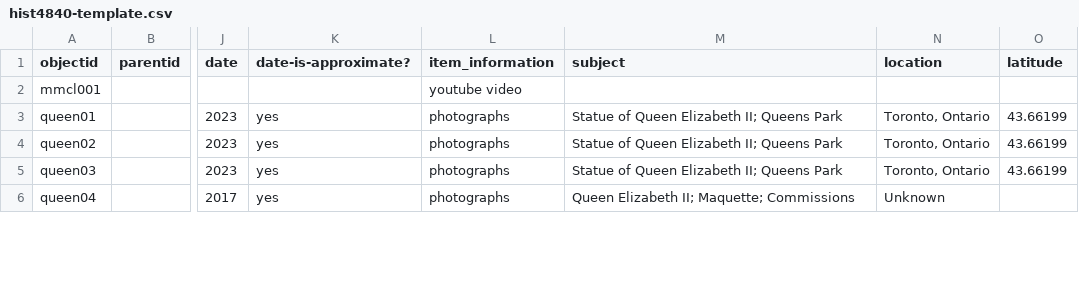
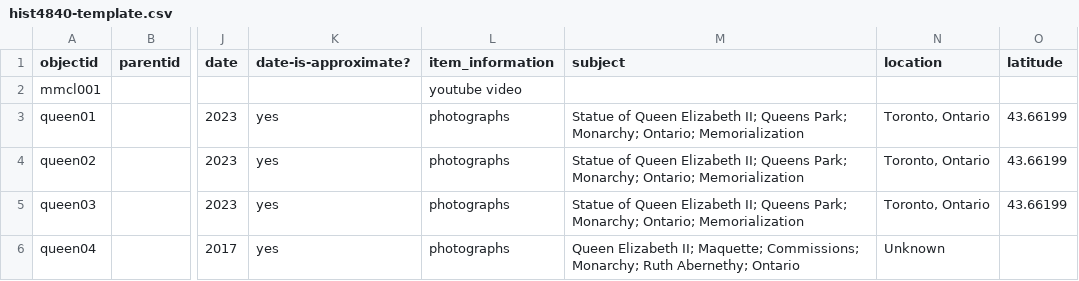
Before and after one commit to lucad54/queen-elizabeth-II-statue-ontario, a CSV file: _data/hist4840-template.csv, drawn as a sheet; only a part is shown, gaps mark what is left out; the diff covers the shown part only; the diff names each change by its address in the sheet, - before the commit and + after, or states it on an @@ line.

Commit message:
Add files via upload

```diff
--- a/_data/hist4840-template.csv
+++ b/_data/hist4840-template.csv
-M3:M5 (subject): …II; Queens Park
+M3:M5 (subject): …II; Queens Park; Monarchy; Ontario; Memorialization
-M6 (subject): …II; Maquette; Commissions
+M6 (subject): …II; Maquette; Commissions; Monarchy; Ruth Abernethy; Ontario
```
Also changed, not shown: 1 added row and 15 edited cells elsewhere in this file.
